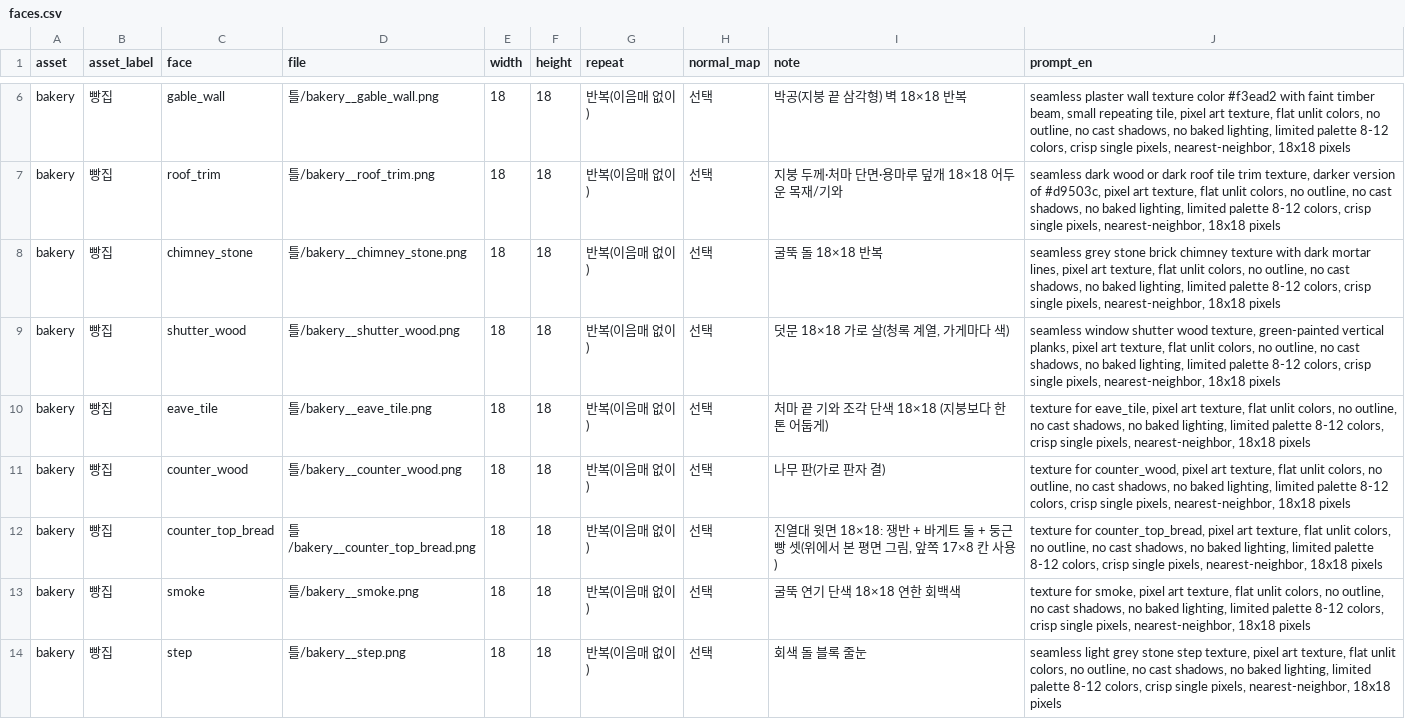
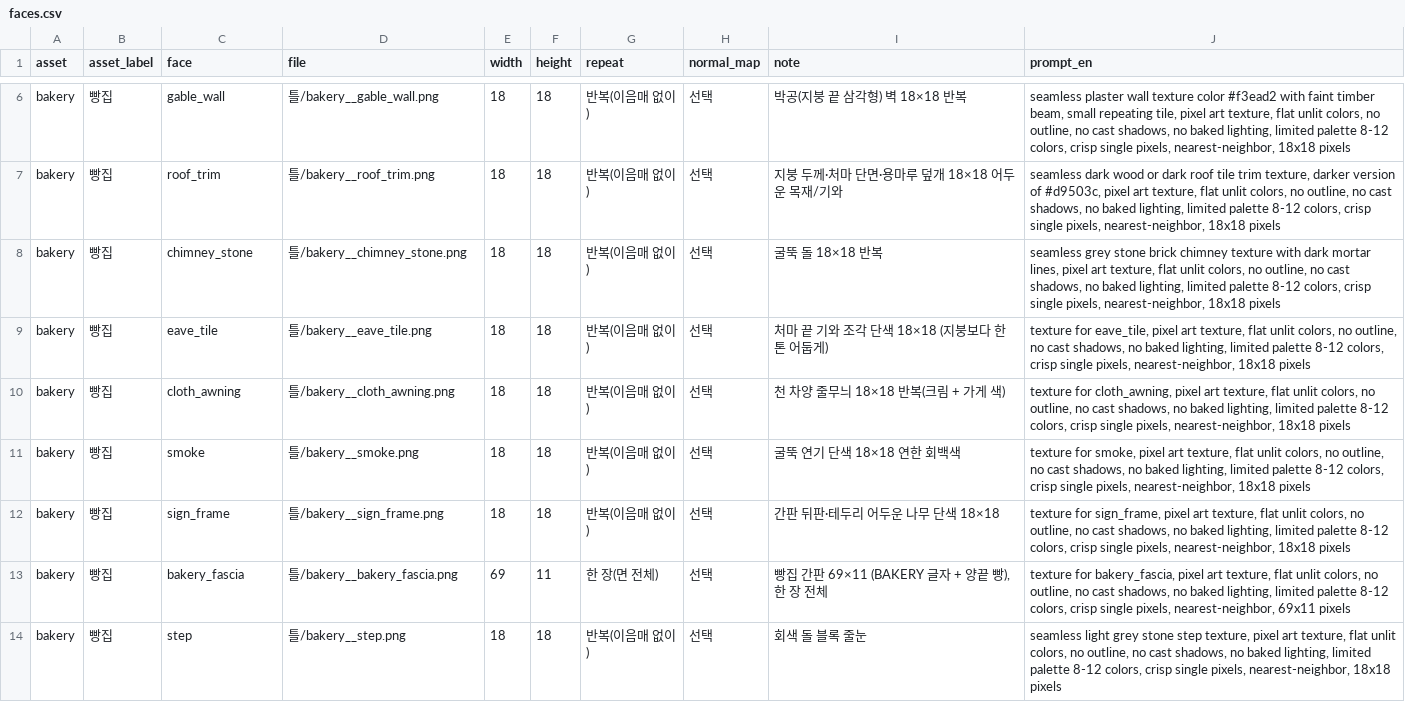
Before and after one commit to mayjohn66-cmd/project222, a CSV file: docs/그림_작업/faces.csv, drawn as a sheet; only a part is shown, gaps mark what is left out; the diff covers the shown part only.

```diff
--- a/docs/그림_작업/faces.csv
+++ b/docs/그림_작업/faces.csv
@@ -8,7 +8,7 @@ bakery,빵집,roof_trim,틀/bakery__roof_trim.png,18,18,반복(이음매 없이)
 bakery,빵집,chimney_stone,틀/bakery__chimney_stone.png,18,18,반복(이음매 없이),선택,굴뚝 돌 18×18 반복,"seamless grey stone brick chimney texture with dark mortar lines, pixel art texture, flat unlit colors, no outline, no cast shadows, no baked lighting, limited palette 8-12 colors, crisp single pixels, nearest-neighbor, 18x18 pixels"
-bakery,빵집,shutter_wood,틀/bakery__shutter_wood.png,18,18,반복(이음매 없이),선택,"덧문 18×18 가로 살(청록 계열, 가게마다 색)","seamless window shutter wood texture, green-painted vertical planks, pixel art texture, flat unlit colors, no outline, no cast shadows, no baked lighting, limited palette 8-12 colors, crisp single pixels, nearest-neighbor, 18x18 pixels"
 bakery,빵집,eave_tile,틀/bakery__eave_tile.png,18,18,반복(이음매 없이),선택,처마 끝 기와 조각 단색 18×18 (지붕보다 한 톤 어둡게),"texture for eave_tile, pixel art texture, flat unlit colors, no outline, no cast shadows, no baked lighting, limited palette 8-12 colors, crisp single pixels, nearest-neighbor, 18x18 pixels"
-bakery,빵집,counter_wood,틀/bakery__counter_wood.png,18,18,반복(이음매 없이),선택,나무 판(가로 판자 결),"texture for counter_wood, pixel art texture, flat unlit colors, no outline, no cast shadows, no baked lighting, limited palette 8-12 colors, crisp single pixels, nearest-neighbor, 18x18 pixels"
-bakery,빵집,counter_top_bread,틀/bakery__counter_top_bread.png,18,18,반복(이음매 없이),선택,"진열대 윗면 18×18: 쟁반 + 바게트 둘 + 둥근 빵 셋(위에서 본 평면 그림, 앞쪽 17×8 칸 사용)","texture for counter_top_bread, pixel art texture, flat unlit colors, no outline, no cast shadows, no baked lighting, limited palette 8-12 colors, crisp single pixels, nearest-neighbor, 18x18 pixels"
+bakery,빵집,cloth_awning,틀/bakery__cloth_awning.png,18,18,반복(이음매 없이),선택,천 차양 줄무늬 18×18 반복(크림 + 가게 색),"texture for cloth_awning, pixel art texture, flat unlit colors, no outline, no cast shadows, no baked lighting, limited palette 8-12 colors, crisp single pixels, nearest-neighbor, 18x18 pixels"
 bakery,빵집,smoke,틀/bakery__smoke.png,18,18,반복(이음매 없이),선택,굴뚝 연기 단색 18×18 연한 회백색,"texture for smoke, pixel art texture, flat unlit colors, no outline, no cast shadows, no baked lighting, limited palette 8-12 colors, crisp single pixels, nearest-neighbor, 18x18 pixels"
+bakery,빵집,sign_frame,틀/bakery__sign_frame.png,18,18,반복(이음매 없이),선택,간판 뒤판·테두리 어두운 나무 단색 18×18,"texture for sign_frame, pixel art texture, flat unlit colors, no outline, no cast shadows, no baked lighting, limited palette 8-12 colors, crisp single pixels, nearest-neighbor, 18x18 pixels"
+bakery,빵집,bakery_fascia,틀/bakery__bakery_fascia.png,69,11,한 장(면 전체),선택,"빵집 간판 69×11 (BAKERY 글자 + 양끝 빵), 한 장 전체","texture for bakery_fascia, pixel art texture, flat unlit colors, no outline, no cast shadows, no baked lighting, limited palette 8-12 colors, crisp single pixels, nearest-neighbor, 69x11 pixels"
 bakery,빵집,step,틀/bakery__step.png,18,18,반복(이음매 없이),선택,회색 돌 블록 줄눈,"seamless light grey stone step texture, pixel art texture, flat unlit colors, no outline, no cast shadows, no baked lighting, limited palette 8-12 colors, crisp single pixels, nearest-neighbor, 18x18 pixels"
```
Also changed, not shown: 4 removed rows elsewhere in this file, data/shop/catalogs/village_3d.csv, 19 other files.
